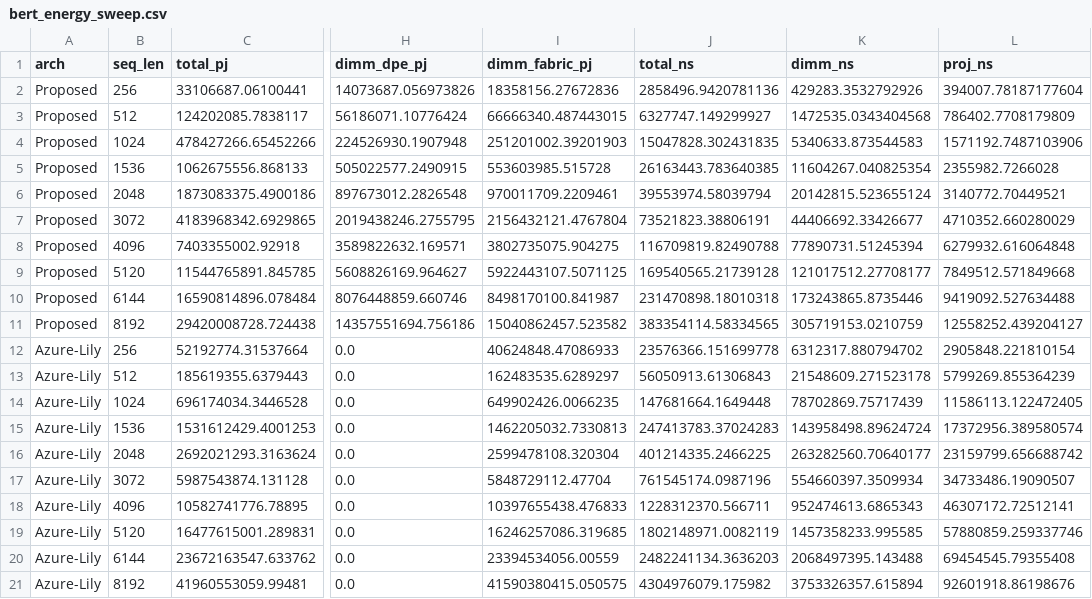
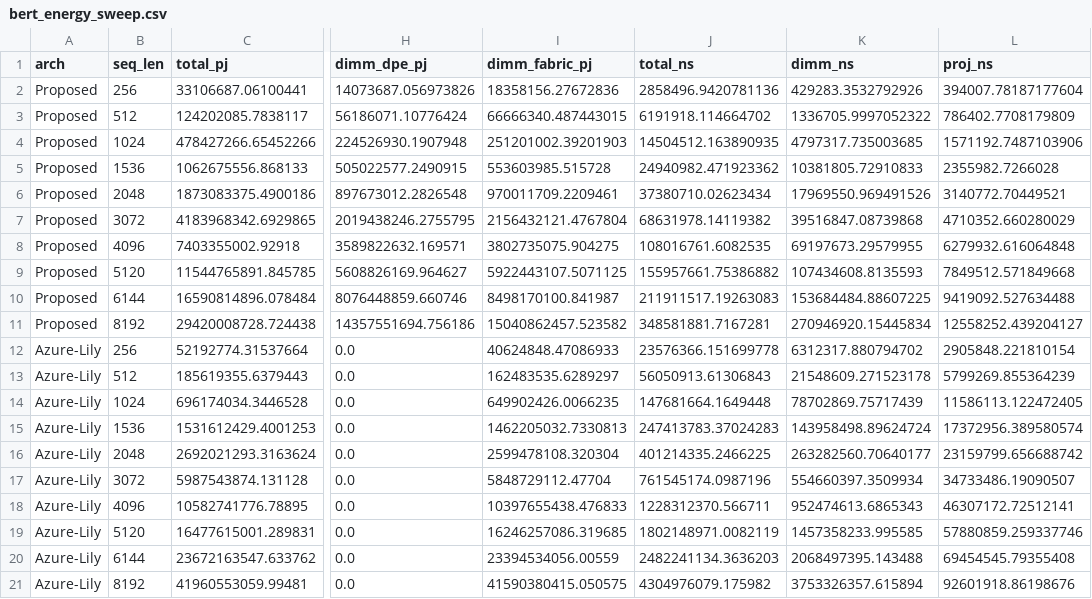
Before and after one commit to codingMMax/nl-dpe-fpl, a CSV file: paper/scripts/bert_energy_plots/bert_energy_sweep.csv, drawn as a sheet; only a part is shown, gaps mark what is left out; the diff names each change by its address in the sheet, - before the commit and + after, or states it on an @@ line.

```diff
--- a/paper/scripts/bert_energy_plots/bert_energy_sweep.csv
+++ b/paper/scripts/bert_energy_plots/bert_energy_sweep.csv
-J3 (total_ns): 6327747.149299927
+J3 (total_ns): 6191918.114664702
-K3 (dimm_ns): 1472535.0343404568
+K3 (dimm_ns): 1336705.9997052322
-J4 (total_ns): 15047828.302431835
+J4 (total_ns): 14504512.163890935
-K4 (dimm_ns): 5340633.873544583
+K4 (dimm_ns): 4797317.735003685
-J5 (total_ns): 26163443.783640385
+J5 (total_ns): 24940982.471923362
-K5 (dimm_ns): 11604267.040825354
+K5 (dimm_ns): 10381805.72910833
-J6 (total_ns): 39553974.58039794
+J6 (total_ns): 37380710.02623434
-K6 (dimm_ns): 20142815.523655124
+K6 (dimm_ns): 17969550.969491526
-J7 (total_ns): 73521823.38806191
+J7 (total_ns): 68631978.14119382
-K7 (dimm_ns): 44406692.33426677
+K7 (dimm_ns): 39516847.08739868
-J8 (total_ns): 116709819.82490788
+J8 (total_ns): 108016761.6082535
-K8 (dimm_ns): 77890731.51245394
+K8 (dimm_ns): 69197673.29579955
-J9 (total_ns): 169540565.21739128
+J9 (total_ns): 155957661.75386882
-K9 (dimm_ns): 121017512.27708177
+K9 (dimm_ns): 107434608.8135593
-J10 (total_ns): 231470898.18010318
+J10 (total_ns): 211911517.19263083
-K10 (dimm_ns): 173243865.8735446
+K10 (dimm_ns): 153684484.88607225
-J11 (total_ns): 383354114.58334565
+J11 (total_ns): 348581881.7167281
-K11 (dimm_ns): 305719153.0210759
+K11 (dimm_ns): 270946920.15445834
```
Also changed, not shown: 5 other files.
